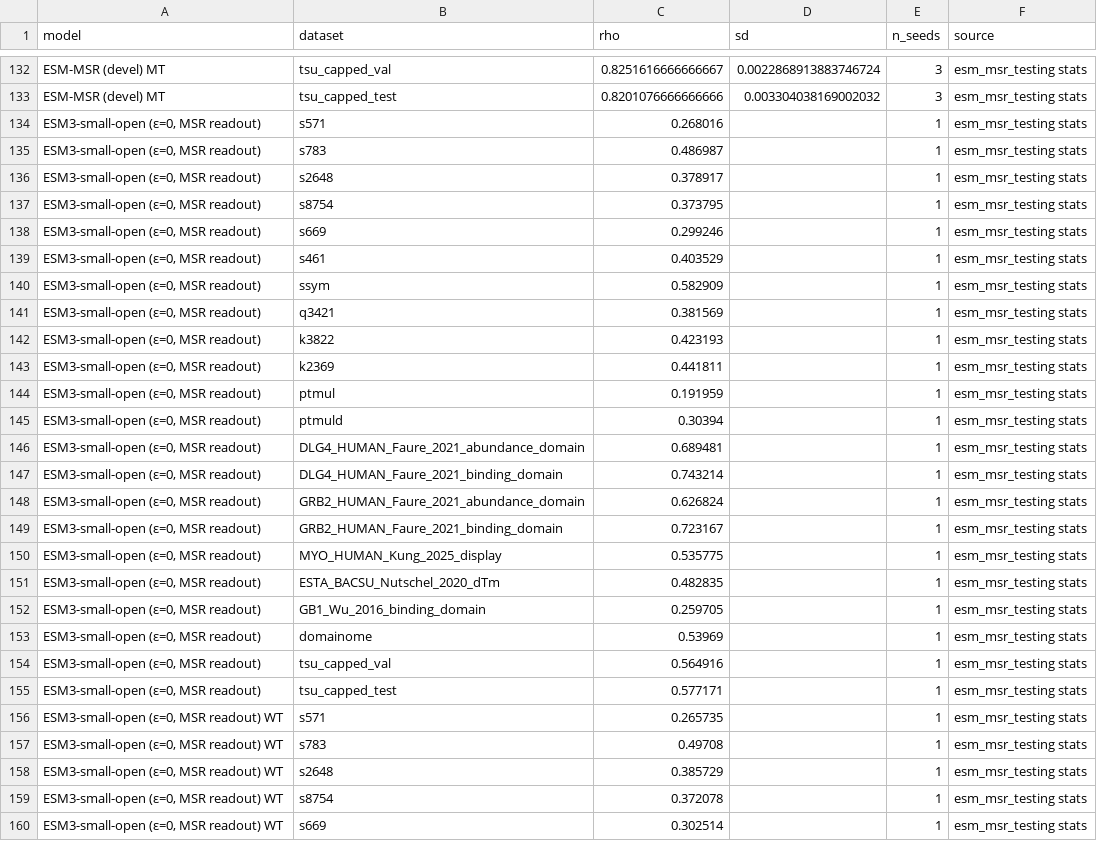
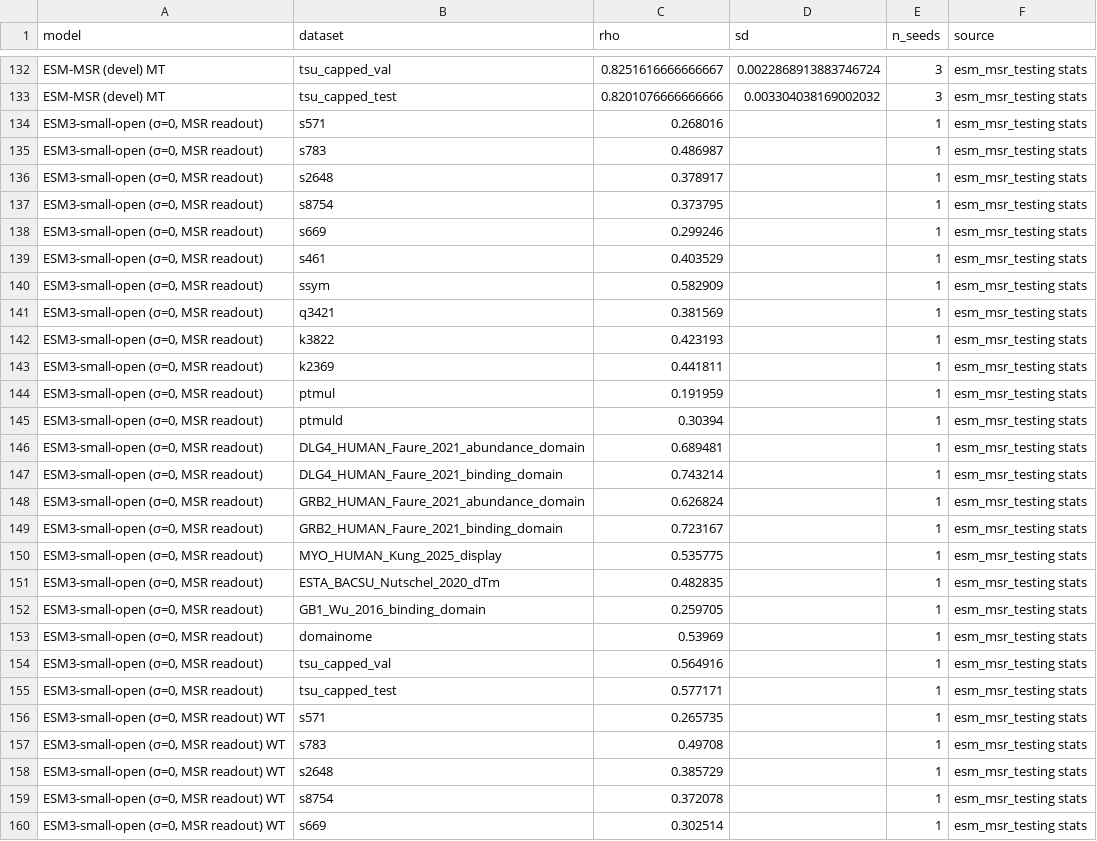
Before and after one commit to SKTeamLab/esm-msr, a CSV file: docs/benchmarks/all_by_all_long.csv, drawn as a sheet; only a part is shown, gaps mark what is left out; the diff covers the shown part only.

```diff
--- a/docs/benchmarks/all_by_all_long.csv
+++ b/docs/benchmarks/all_by_all_long.csv
@@ -133,28 +133,28 @@ ESM-MSR (devel) MT,tsu_capped_val,0.8251616666666667,0.0022868913883746724,3,esm
 ESM-MSR (devel) MT,tsu_capped_test,0.8201076666666666,0.003304038169002032,3,esm_msr_testing stats
-"ESM3-small-open (ε=0, MSR readout)",s571,0.268016,,1,esm_msr_testing stats
-"ESM3-small-open (ε=0, MSR readout)",s783,0.486987,,1,esm_msr_testing stats
-"ESM3-small-open (ε=0, MSR readout)",s2648,0.378917,,1,esm_msr_testing stats
-"ESM3-small-open (ε=0, MSR readout)",s8754,0.373795,,1,esm_msr_testing stats
-"ESM3-small-open (ε=0, MSR readout)",s669,0.299246,,1,esm_msr_testing stats
-"ESM3-small-open (ε=0, MSR readout)",s461,0.403529,,1,esm_msr_testing stats
-"ESM3-small-open (ε=0, MSR readout)",ssym,0.582909,,1,esm_msr_testing stats
-"ESM3-small-open (ε=0, MSR readout)",q3421,0.381569,,1,esm_msr_testing stats
-"ESM3-small-open (ε=0, MSR readout)",k3822,0.423193,,1,esm_msr_testing stats
-"ESM3-small-open (ε=0, MSR readout)",k2369,0.441811,,1,esm_msr_testing stats
-"ESM3-small-open (ε=0, MSR readout)",ptmul,0.191959,,1,esm_msr_testing stats
-"ESM3-small-open (ε=0, MSR readout)",ptmuld,0.30394,,1,esm_msr_testing stats
-"ESM3-small-open (ε=0, MSR readout)",DLG4_HUMAN_Faure_2021_abundance_domain,0.689481,,1,esm_msr_testing stats
-"ESM3-small-open (ε=0, MSR readout)",DLG4_HUMAN_Faure_2021_binding_domain,0.743214,,1,esm_msr_testing stats
-"ESM3-small-open (ε=0, MSR readout)",GRB2_HUMAN_Faure_2021_abundance_domain,0.626824,,1,esm_msr_testing stats
-"ESM3-small-open (ε=0, MSR readout)",GRB2_HUMAN_Faure_2021_binding_domain,0.723167,,1,esm_msr_testing stats
-"ESM3-small-open (ε=0, MSR readout)",MYO_HUMAN_Kung_2025_display,0.535775,,1,esm_msr_testing stats
-"ESM3-small-open (ε=0, MSR readout)",ESTA_BACSU_Nutschel_2020_dTm,0.482835,,1,esm_msr_testing stats
-"ESM3-small-open (ε=0, MSR readout)",GB1_Wu_2016_binding_domain,0.259705,,1,esm_msr_testing stats
-"ESM3-small-open (ε=0, MSR readout)",domainome,0.53969,,1,esm_msr_testing stats
-"ESM3-small-open (ε=0, MSR readout)",tsu_capped_val,0.564916,,1,esm_msr_testing stats
-"ESM3-small-open (ε=0, MSR readout)",tsu_capped_test,0.577171,,1,esm_msr_testing stats
-"ESM3-small-open (ε=0, MSR readout) WT",s571,0.265735,,1,esm_msr_testing stats
-"ESM3-small-open (ε=0, MSR readout) WT",s783,0.49708,,1,esm_msr_testing stats
-"ESM3-small-open (ε=0, MSR readout) WT",s2648,0.385729,,1,esm_msr_testing stats
-"ESM3-small-open (ε=0, MSR readout) WT",s8754,0.372078,,1,esm_msr_testing stats
-"ESM3-small-open (ε=0, MSR readout) WT",s669,0.302514,,1,esm_msr_testing stats
+"ESM3-small-open (σ=0, MSR readout)",s571,0.268016,,1,esm_msr_testing stats
+"ESM3-small-open (σ=0, MSR readout)",s783,0.486987,,1,esm_msr_testing stats
+"ESM3-small-open (σ=0, MSR readout)",s2648,0.378917,,1,esm_msr_testing stats
+"ESM3-small-open (σ=0, MSR readout)",s8754,0.373795,,1,esm_msr_testing stats
+"ESM3-small-open (σ=0, MSR readout)",s669,0.299246,,1,esm_msr_testing stats
+"ESM3-small-open (σ=0, MSR readout)",s461,0.403529,,1,esm_msr_testing stats
+"ESM3-small-open (σ=0, MSR readout)",ssym,0.582909,,1,esm_msr_testing stats
+"ESM3-small-open (σ=0, MSR readout)",q3421,0.381569,,1,esm_msr_testing stats
+"ESM3-small-open (σ=0, MSR readout)",k3822,0.423193,,1,esm_msr_testing stats
+"ESM3-small-open (σ=0, MSR readout)",k2369,0.441811,,1,esm_msr_testing stats
+"ESM3-small-open (σ=0, MSR readout)",ptmul,0.191959,,1,esm_msr_testing stats
+"ESM3-small-open (σ=0, MSR readout)",ptmuld,0.30394,,1,esm_msr_testing stats
+"ESM3-small-open (σ=0, MSR readout)",DLG4_HUMAN_Faure_2021_abundance_domain,0.689481,,1,esm_msr_testing stats
+"ESM3-small-open (σ=0, MSR readout)",DLG4_HUMAN_Faure_2021_binding_domain,0.743214,,1,esm_msr_testing stats
+"ESM3-small-open (σ=0, MSR readout)",GRB2_HUMAN_Faure_2021_abundance_domain,0.626824,,1,esm_msr_testing stats
+"ESM3-small-open (σ=0, MSR readout)",GRB2_HUMAN_Faure_2021_binding_domain,0.723167,,1,esm_msr_testing stats
+"ESM3-small-open (σ=0, MSR readout)",MYO_HUMAN_Kung_2025_display,0.535775,,1,esm_msr_testing stats
+"ESM3-small-open (σ=0, MSR readout)",ESTA_BACSU_Nutschel_2020_dTm,0.482835,,1,esm_msr_testing stats
+"ESM3-small-open (σ=0, MSR readout)",GB1_Wu_2016_binding_domain,0.259705,,1,esm_msr_testing stats
+"ESM3-small-open (σ=0, MSR readout)",domainome,0.53969,,1,esm_msr_testing stats
+"ESM3-small-open (σ=0, MSR readout)",tsu_capped_val,0.564916,,1,esm_msr_testing stats
+"ESM3-small-open (σ=0, MSR readout)",tsu_capped_test,0.577171,,1,esm_msr_testing stats
+"ESM3-small-open (σ=0, MSR readout) WT",s571,0.265735,,1,esm_msr_testing stats
+"ESM3-small-open (σ=0, MSR readout) WT",s783,0.49708,,1,esm_msr_testing stats
+"ESM3-small-open (σ=0, MSR readout) WT",s2648,0.385729,,1,esm_msr_testing stats
+"ESM3-small-open (σ=0, MSR readout) WT",s8754,0.372078,,1,esm_msr_testing stats
+"ESM3-small-open (σ=0, MSR readout) WT",s669,0.302514,,1,esm_msr_testing stats
```
Also changed, not shown: 90 edited cells elsewhere in this file, docs/benchmarks/leak_audit_matrix.csv, docs/benchmarks/slurm_jobs_oct2026.csv, 21 other files.
